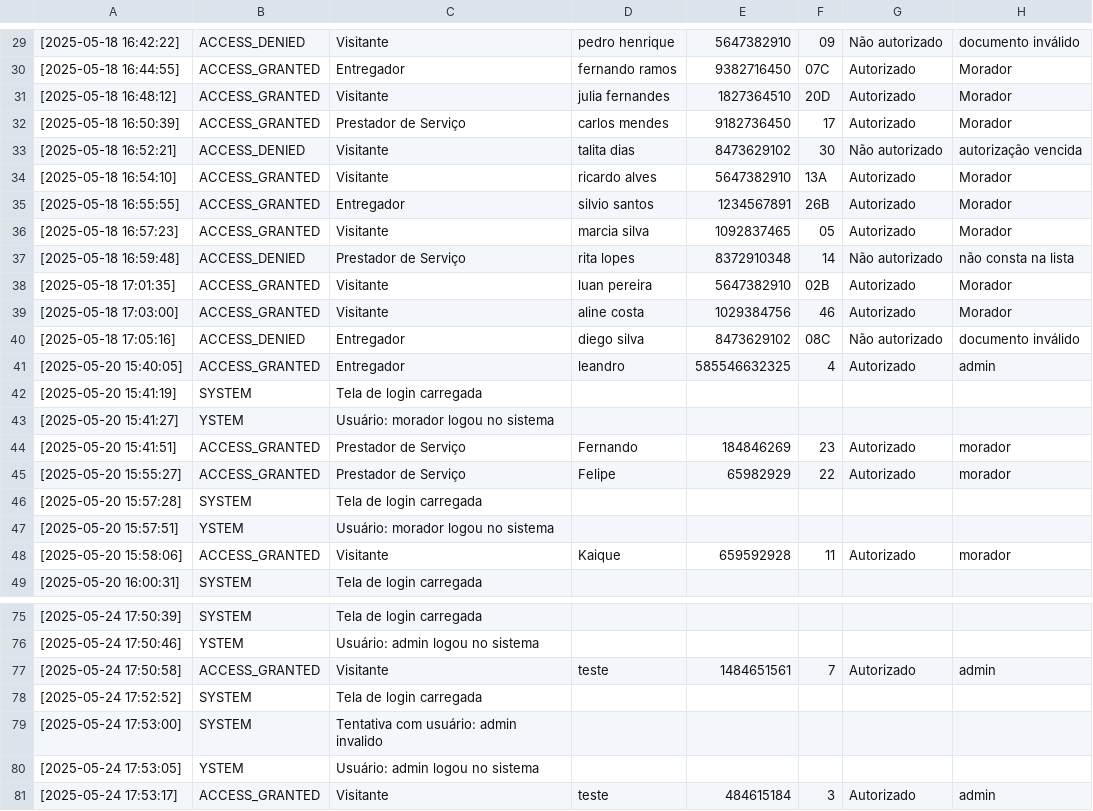
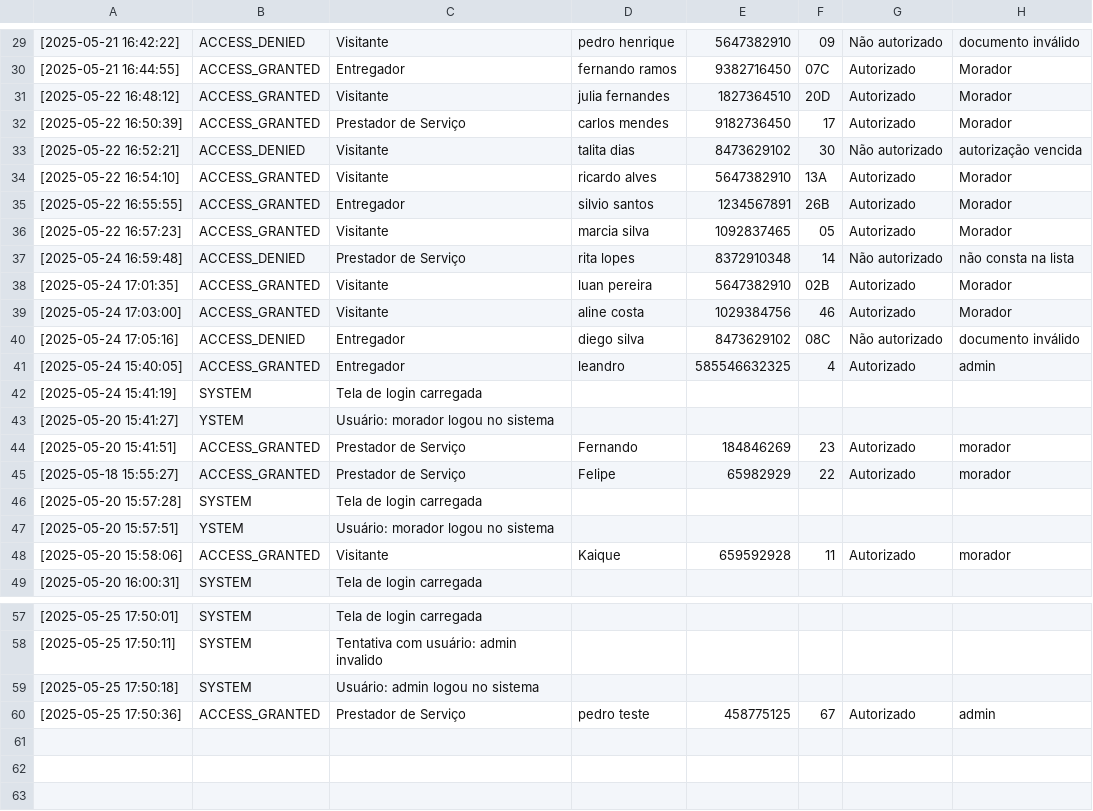
Before and after one commit to Pshenri/ProjetoEstudoFinal, a CSV file: modelo_Log_Acesso.csv, drawn as a sheet; only a part is shown, gaps mark what is left out; the diff covers the shown part only.

```diff
--- a/modelo_Log_Acesso.csv
+++ b/modelo_Log_Acesso.csv
@@ -29,18 +29,18 @@
-[2025-05-18 16:42:22]| ACCESS_DENIED| Visitante| pedro henrique| 5647382910| 09| Não autorizado| documento inválido
-[2025-05-18 16:44:55]| ACCESS_GRANTED| Entregador| fernando ramos| 9382716450| 07C| Autorizado| Morador
-[2025-05-18 16:48:12]| ACCESS_GRANTED| Visitante| julia fernandes| 1827364510| 20D| Autorizado| Morador
-[2025-05-18 16:50:39]| ACCESS_GRANTED| Prestador de Serviço| carlos mendes| 9182736450| 17| Autorizado| Morador
-[2025-05-18 16:52:21]| ACCESS_DENIED| Visitante| talita dias| 8473629102| 30| Não autorizado| autorização vencida
-[2025-05-18 16:54:10]| ACCESS_GRANTED| Visitante| ricardo alves| 5647382910| 13A| Autorizado| Morador
-[2025-05-18 16:55:55]| ACCESS_GRANTED| Entregador| silvio santos| 1234567891| 26B| Autorizado| Morador
-[2025-05-18 16:57:23]| ACCESS_GRANTED| Visitante| marcia silva| 1092837465| 05| Autorizado| Morador
-[2025-05-18 16:59:48]| ACCESS_DENIED| Prestador de Serviço| rita lopes| 8372910348| 14| Não autorizado| não consta na lista
-[2025-05-18 17:01:35]| ACCESS_GRANTED| Visitante| luan pereira| 5647382910| 02B| Autorizado| Morador
-[2025-05-18 17:03:00]| ACCESS_GRANTED| Visitante| aline costa| 1029384756| 46| Autorizado| Morador
-[2025-05-18 17:05:16]| ACCESS_DENIED| Entregador| diego silva| 8473629102| 08C| Não autorizado| documento inválido
-[2025-05-20 15:40:05] |ACCESS_GRANTED| Entregador| leandro| 585546632325| 4| Autorizado| admin
-[2025-05-20 15:41:19] | SYSTEM         | Tela de login carregada
+[2025-05-21 16:42:22]| ACCESS_DENIED| Visitante| pedro henrique| 5647382910| 09| Não autorizado| documento inválido
+[2025-05-21 16:44:55]| ACCESS_GRANTED| Entregador| fernando ramos| 9382716450| 07C| Autorizado| Morador
+[2025-05-22 16:48:12]| ACCESS_GRANTED| Visitante| julia fernandes| 1827364510| 20D| Autorizado| Morador
+[2025-05-22 16:50:39]| ACCESS_GRANTED| Prestador de Serviço| carlos mendes| 9182736450| 17| Autorizado| Morador
+[2025-05-22 16:52:21]| ACCESS_DENIED| Visitante| talita dias| 8473629102| 30| Não autorizado| autorização vencida
+[2025-05-22 16:54:10]| ACCESS_GRANTED| Visitante| ricardo alves| 5647382910| 13A| Autorizado| Morador
+[2025-05-22 16:55:55]| ACCESS_GRANTED| Entregador| silvio santos| 1234567891| 26B| Autorizado| Morador
+[2025-05-22 16:57:23]| ACCESS_GRANTED| Visitante| marcia silva| 1092837465| 05| Autorizado| Morador
+[2025-05-24 16:59:48]| ACCESS_DENIED| Prestador de Serviço| rita lopes| 8372910348| 14| Não autorizado| não consta na lista
+[2025-05-24 17:01:35]| ACCESS_GRANTED| Visitante| luan pereira| 5647382910| 02B| Autorizado| Morador
+[2025-05-24 17:03:00]| ACCESS_GRANTED| Visitante| aline costa| 1029384756| 46| Autorizado| Morador
+[2025-05-24 17:05:16]| ACCESS_DENIED| Entregador| diego silva| 8473629102| 08C| Não autorizado| documento inválido
+[2025-05-24 15:40:05] |ACCESS_GRANTED| Entregador| leandro| 585546632325| 4| Autorizado| admin
+[2025-05-24 15:41:19] | SYSTEM         | Tela de login carregada
 [2025-05-20 15:41:27] | YSTEM         | Usuário: morador logou no sistema
 [2025-05-20 15:41:51] |ACCESS_GRANTED| Prestador de Serviço| Fernando| 184846269| 23| Autorizado| morador
-[2025-05-20 15:55:27] |ACCESS_GRANTED| Prestador de Serviço| Felipe| 65982929| 22| Autorizado| morador
+[2025-05-18 15:55:27] |ACCESS_GRANTED| Prestador de Serviço| Felipe| 65982929| 22| Autorizado| morador
 [2025-05-20 15:57:28] | SYSTEM         | Tela de login carregada
@@ -75,7 +57,4 @@
-[2025-05-24 17:50:39] | SYSTEM         | Tela de login carregada
-[2025-05-24 17:50:46] | YSTEM         | Usuário: admin logou no sistema
-[2025-05-24 17:50:58] |ACCESS_GRANTED| Visitante| teste| 1484651561| 7| Autorizado| admin
-[2025-05-24 17:52:52] | SYSTEM         | Tela de login carregada
-[2025-05-24 17:53:00] | SYSTEM         | Tentativa com usuário: admin invalido
-[2025-05-24 17:53:05] | YSTEM         | Usuário: admin logou no sistema
-[2025-05-24 17:53:17] |ACCESS_GRANTED| Visitante| teste| 484615184| 3| Autorizado| admin
+[2025-05-25 17:50:01] | SYSTEM         | Tela de login carregada
+[2025-05-25 17:50:11] | SYSTEM         | Tentativa com usuário: admin invalido
+[2025-05-25 17:50:18] | SYSTEM         | Usuário: admin logou no sistema
+[2025-05-25 17:50:36] |ACCESS_GRANTED| Prestador de Serviço| pedro teste| 458775125| 67| Autorizado| admin
```
Also changed, not shown: 18 removed rows and 36 edited cells elsewhere in this file, resultado_anomalias.csv, resultado_anomalias_Placa.csv, 9 other files.
